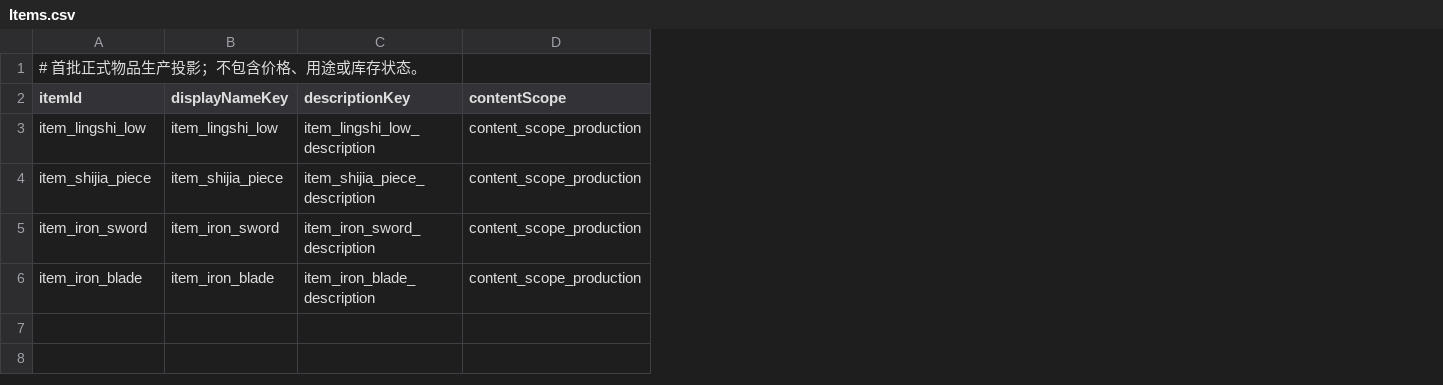
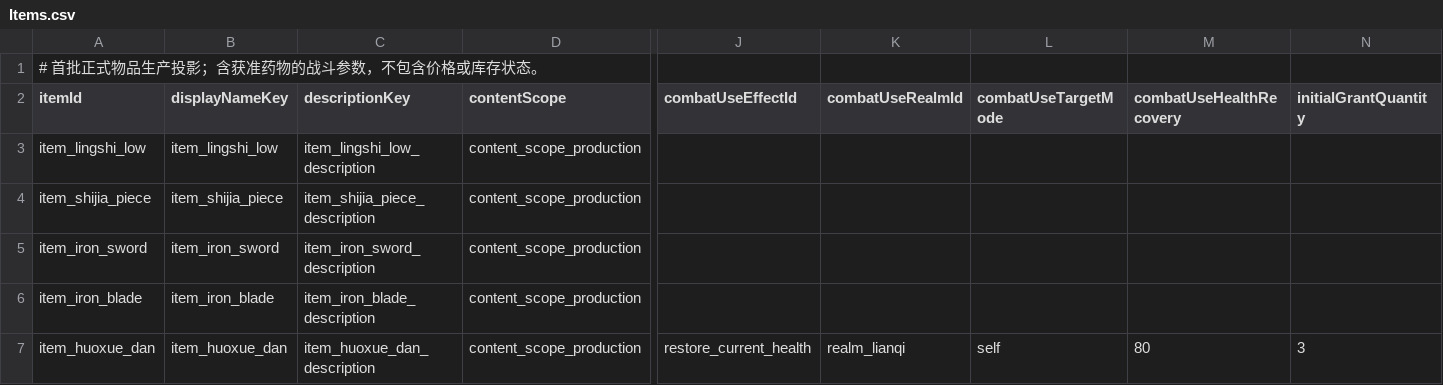
Before and after one commit to nileel/tianzhang, a CSV file: src/Assets/DataConfig/Items.csv, drawn as a sheet; only a part is shown, gaps mark what is left out; rows hold the shown columns only; the diff names each change by its address in the sheet, - before the commit and + after, or states it on an @@ line.

```diff
--- a/src/Assets/DataConfig/Items.csv
+++ b/src/Assets/DataConfig/Items.csv
+column J (combatUseEffectId), empty
+column K (combatUseRealmId), empty
+column L (combatUseTargetMode), empty
+column M (combatUseHealthRecovery), empty
+column N (initialGrantQuantity), empty
-A1 (itemId): # 首批正式物品生产投影；不包含价格、用途或库存状态。
+A1 (itemId): # 首批正式物品生产投影；含获准药物的战斗参数，不包含价格或库存状态。
+row 7: item_huoxue_dan | item_huoxue_dan | item_huoxue_dan_description | content_scope_production | restore_current_health | realm_lianqi | self | 80 | 3
```
Also changed, not shown: src/Assets/DataConfig/Language.csv, 32 other files.
